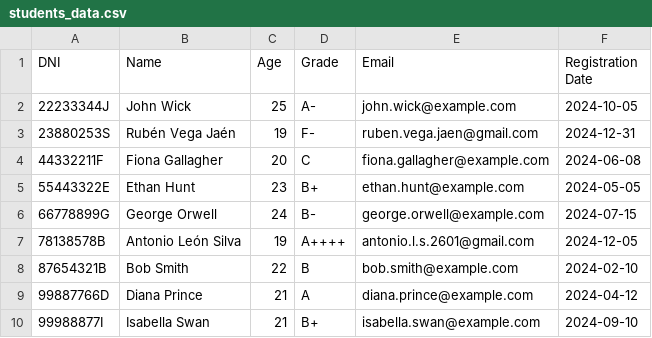
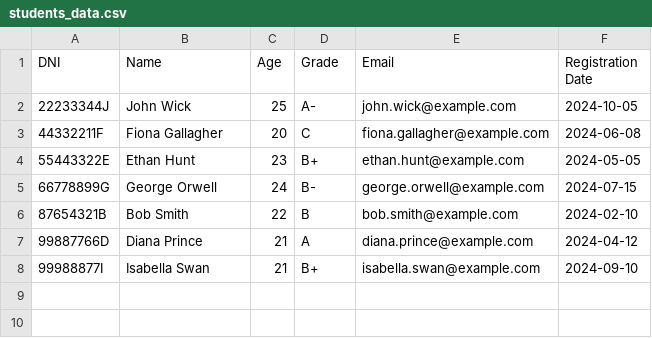
Before and after one commit to antoniolsil/gestionDeAlumnosPHP, a CSV file: students_data.csv, drawn as a sheet.

Commit message:
students_data.csv

```diff
--- a/students_data.csv
+++ b/students_data.csv
@@ -2,3 +2,2 @@ DNI,Name,Age,Grade,Email,"Registration Date"
 22233344J,"John Wick",25,A-,john.wick@example.com,2024-10-05
-23880253S,"Rubén Vega Jaén",19,F-,ruben.vega.jaen@gmail.com,2024-12-31
 44332211F,"Fiona Gallagher",20,C,fiona.gallagher@example.com,2024-06-08
@@ -6,3 +5,2 @@ DNI,Name,Age,Grade,Email,"Registration Date"
 66778899G,"George Orwell",24,B-,george.orwell@example.com,2024-07-15
-78138578B,"Antonio León Silva",19,A++++,antonio.l.s.2601@gmail.com,2024-12-05
 87654321B,"Bob Smith",22,B,bob.smith@example.com,2024-02-10
```
